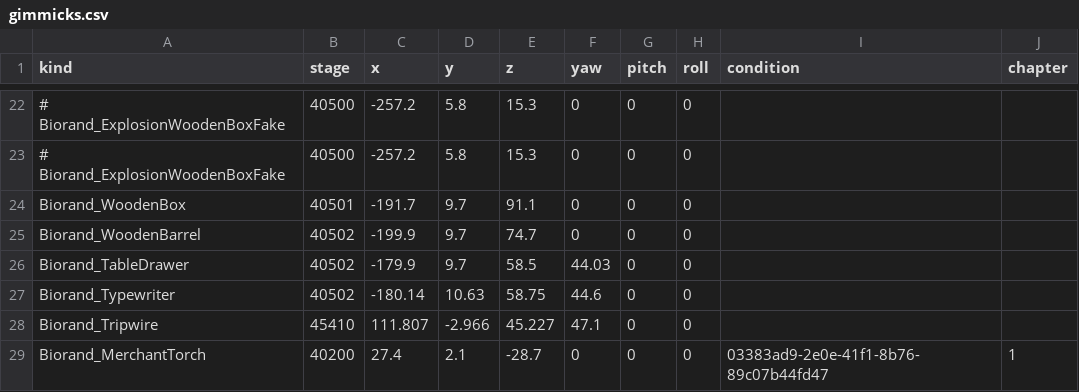
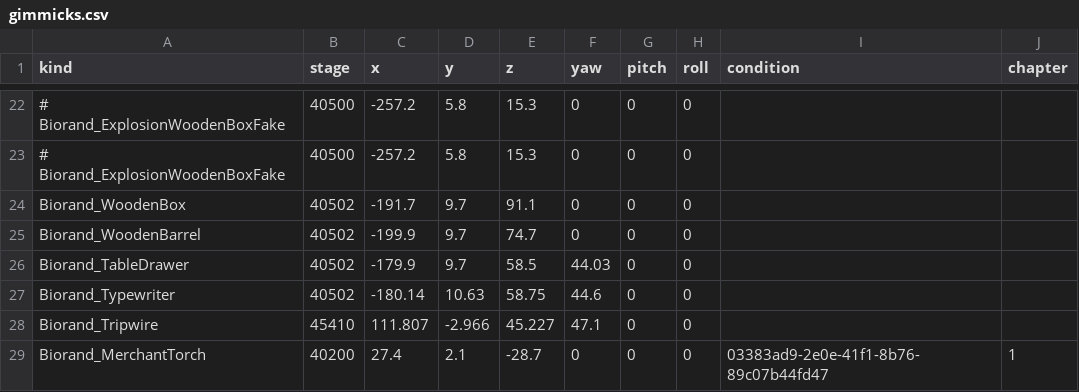
Before and after one commit to biorand/re4r, a CSV file: src/IntelOrca.Biohazard.BioRand.RE4R/data/gimmicks.csv, drawn as a sheet; only a part is shown, gaps mark what is left out; the diff names each change by its address in the sheet, - before the commit and + after, or states it on an @@ line.

Commit message:
Add gimmick options and refactor

```diff
--- a/src/IntelOrca.Biohazard.BioRand.RE4R/data/gimmicks.csv
+++ b/src/IntelOrca.Biohazard.BioRand.RE4R/data/gimmicks.csv
-B24 (stage): 40501
+B24 (stage): 40502
```
Also changed, not shown: 8 other files.
